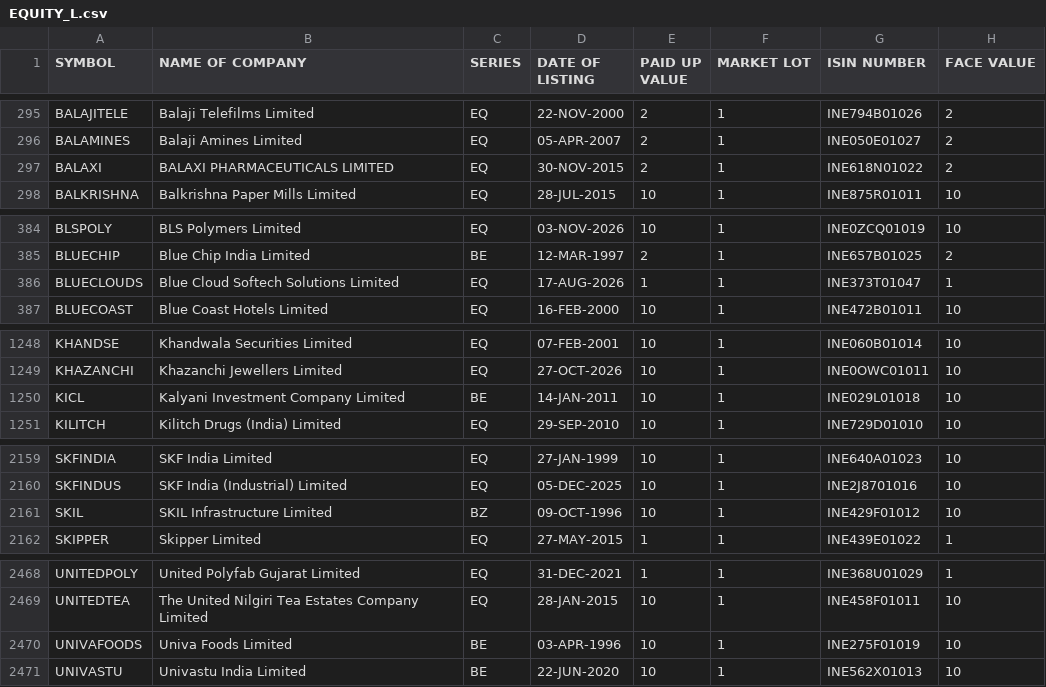
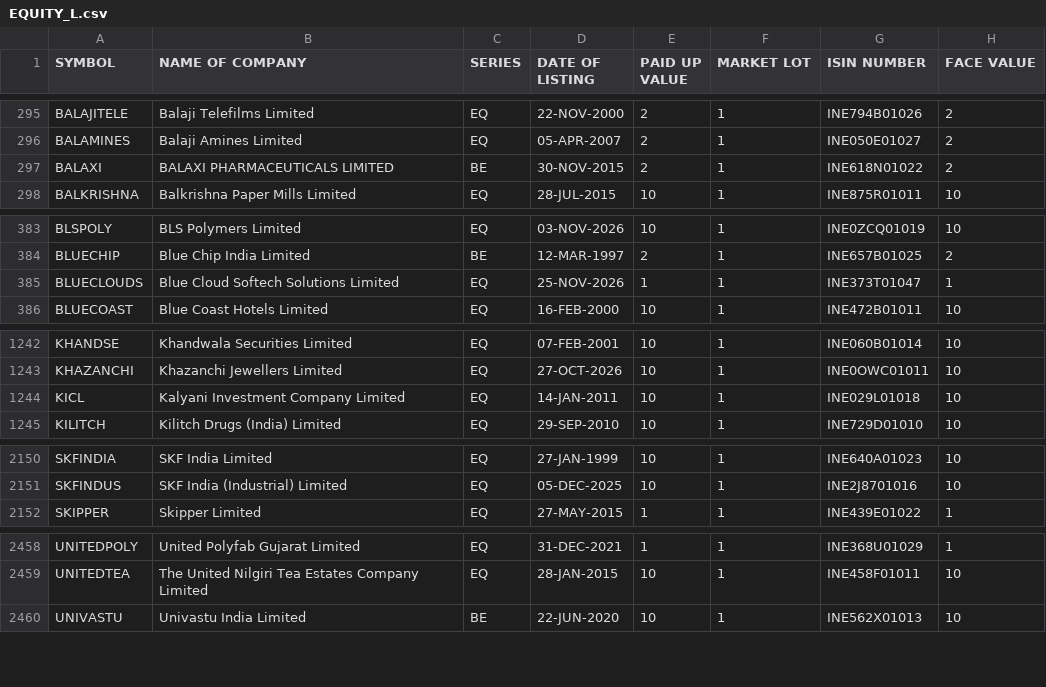
Before and after one commit to kranuraj/Coil, a CSV file: data/EQUITY_L.csv, drawn as a sheet; only a part is shown, gaps mark what is left out; the diff covers the shown part only.

```diff
--- a/data/EQUITY_L.csv
+++ b/data/EQUITY_L.csv
@@ -296,3 +296,3 @@ BALAJITELE,Balaji Telefilms Limited,EQ,22-NOV-2000,2,1,INE794B01026,2
 BALAMINES,Balaji Amines Limited,EQ,05-APR-2007,2,1,INE050E01027,2
-BALAXI,BALAXI PHARMACEUTICALS LIMITED,EQ,30-NOV-2015,2,1,INE618N01022,2
+BALAXI,BALAXI PHARMACEUTICALS LIMITED,BE,30-NOV-2015,2,1,INE618N01022,2
 BALKRISHNA,Balkrishna Paper Mills Limited,EQ,28-JUL-2015,10,1,INE875R01011,10
@@ -385,3 +384,3 @@ BLSPOLY,BLS Polymers Limited,EQ,03-NOV-2026,10,1,INE0ZCQ01019,10
 BLUECHIP,Blue Chip India Limited,BE,12-MAR-1997,2,1,INE657B01025,2
-BLUECLOUDS,Blue Cloud Softech Solutions Limited,EQ,17-AUG-2026,1,1,INE373T01047,1
+BLUECLOUDS,Blue Cloud Softech Solutions Limited,EQ,25-NOV-2026,1,1,INE373T01047,1
 BLUECOAST,Blue Coast Hotels Limited,EQ,16-FEB-2000,10,1,INE472B01011,10
@@ -1249,3 +1243,3 @@ KHANDSE,Khandwala Securities Limited,EQ,07-FEB-2001,10,1,INE060B01014,10
 KHAZANCHI,Khazanchi Jewellers Limited,EQ,27-OCT-2026,10,1,INE0OWC01011,10
-KICL,Kalyani Investment Company Limited,BE,14-JAN-2011,10,1,INE029L01018,10
+KICL,Kalyani Investment Company Limited,EQ,14-JAN-2011,10,1,INE029L01018,10
 KILITCH,Kilitch Drugs (India) Limited,EQ,29-SEP-2010,10,1,INE729D01010,10
@@ -2160,3 +2151,2 @@ SKFINDIA,SKF India Limited,EQ,27-JAN-1999,10,1,INE640A01023,10
 SKFINDUS,SKF India (Industrial) Limited,EQ,05-DEC-2025,10,1,INE2J8701016,10
-SKIL,SKIL Infrastructure Limited,BZ,09-OCT-1996,10,1,INE429F01012,10
 SKIPPER,Skipper Limited,EQ,27-MAY-2015,1,1,INE439E01022,1
@@ -2469,3 +2459,2 @@ UNITEDPOLY,United Polyfab Gujarat Limited,EQ,31-DEC-2021,1,1,INE368U01029,1
 UNITEDTEA,The United Nilgiri Tea Estates Company Limited,EQ,28-JAN-2015,10,1,INE458F01011,10
-UNIVAFOODS,Univa Foods Limited,BE,03-APR-1996,10,1,INE275F01019,10
 UNIVASTU,Univastu India Limited,BE,22-JUN-2020,10,1,INE562X01013,10
```
Also changed, not shown: 1 added row and 10 removed rows elsewhere in this file, 3 other files.
